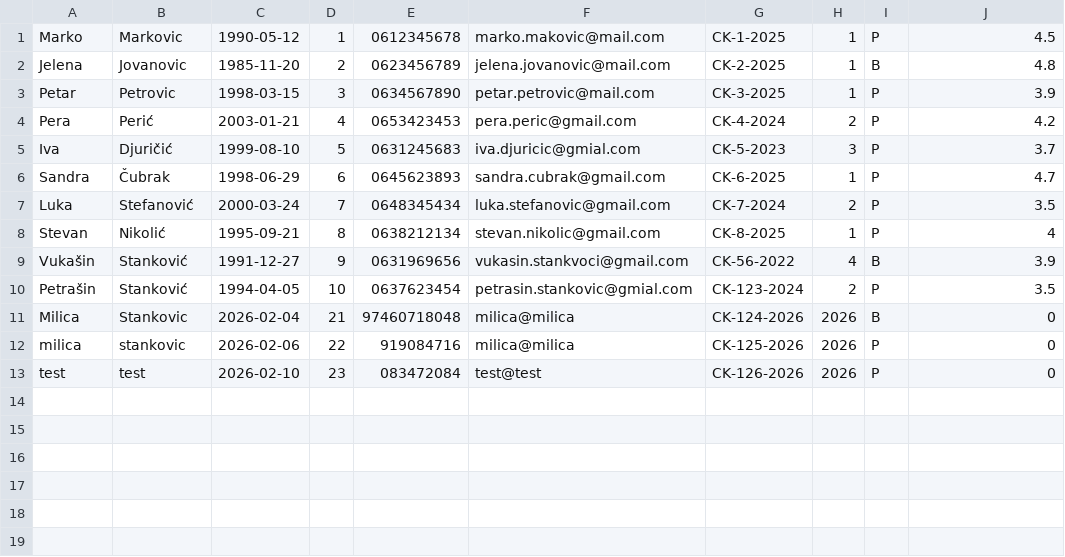
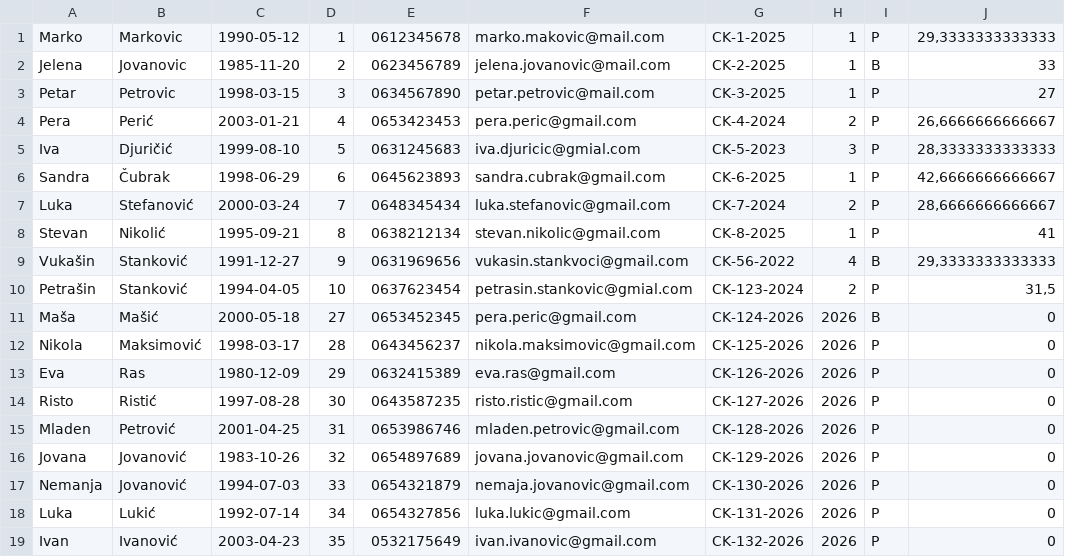
Before and after one commit to Napsay/Sajam-Knjiga, a CSV file: SajamKnjiga/Data/posetioci.csv, drawn as a sheet.

Commit message:
Fix: Fixed data display and pagination issues in the app

```diff
--- a/SajamKnjiga/Data/posetioci.csv
+++ b/SajamKnjiga/Data/posetioci.csv
@@ -1,13 +1,19 @@
-Marko|Markovic|1990-05-12|1|0612345678|marko.makovic@mail.com|CK-1-2025|1|P|4.5
-Jelena|Jovanovic|1985-11-20|2|0623456789|jelena.jovanovic@mail.com|CK-2-2025|1|B|4.8
-Petar|Petrovic|1998-03-15|3|0634567890|petar.petrovic@mail.com|CK-3-2025|1|P|3.9
-Pera|Perić|2003-01-21|4|0653423453|pera.peric@gmail.com|CK-4-2024|2|P|4.2
-Iva|Djuričić|1999-08-10|5|0631245683|iva.djuricic@gmial.com|CK-5-2023|3|P|3.7
-Sandra|Čubrak|1998-06-29|6|0645623893|sandra.cubrak@gmail.com|CK-6-2025|1|P|4.7
-Luka|Stefanović|2000-03-24|7|0648345434|luka.stefanovic@gmail.com|CK-7-2024|2|P|3.5
-Stevan|Nikolić|1995-09-21|8|0638212134|stevan.nikolic@gmail.com|CK-8-2025|1|P|4
-Vukašin|Stanković|1991-12-27|9|0631969656|vukasin.stankvoci@gmail.com|CK-56-2022|4|B|3.9
-Petrašin|Stanković|1994-04-05|10|0637623454|petrasin.stankovic@gmial.com|CK-123-2024|2|P|3.5
-Milica|Stankovic|2026-02-04|21|97460718048|milica@milica|CK-124-2026|2026|B|0
-milica|stankovic|2026-02-06|22|919084716|milica@milica|CK-125-2026|2026|P|0
-test|test|2026-02-10|23|083472084|test@test|CK-126-2026|2026|P|0
+Marko|Markovic|1990-05-12|1|0612345678|marko.makovic@mail.com|CK-1-2025|1|P|29,3333333333333
+Jelena|Jovanovic|1985-11-20|2|0623456789|jelena.jovanovic@mail.com|CK-2-2025|1|B|33
+Petar|Petrovic|1998-03-15|3|0634567890|petar.petrovic@mail.com|CK-3-2025|1|P|27
+Pera|Perić|2003-01-21|4|0653423453|pera.peric@gmail.com|CK-4-2024|2|P|26,6666666666667
+Iva|Djuričić|1999-08-10|5|0631245683|iva.djuricic@gmial.com|CK-5-2023|3|P|28,3333333333333
+Sandra|Čubrak|1998-06-29|6|0645623893|sandra.cubrak@gmail.com|CK-6-2025|1|P|42,6666666666667
+Luka|Stefanović|2000-03-24|7|0648345434|luka.stefanovic@gmail.com|CK-7-2024|2|P|28,6666666666667
+Stevan|Nikolić|1995-09-21|8|0638212134|stevan.nikolic@gmail.com|CK-8-2025|1|P|41
+Vukašin|Stanković|1991-12-27|9|0631969656|vukasin.stankvoci@gmail.com|CK-56-2022|4|B|29,3333333333333
+Petrašin|Stanković|1994-04-05|10|0637623454|petrasin.stankovic@gmial.com|CK-123-2024|2|P|31,5
+Maša|Mašić|2000-05-18|27|0653452345|pera.peric@gmail.com|CK-124-2026|2026|B|0
+Nikola|Maksimović|1998-03-17|28|0643456237|nikola.maksimovic@gmail.com|CK-125-2026|2026|P|0
+Eva|Ras|1980-12-09|29|0632415389|eva.ras@gmail.com|CK-126-2026|2026|P|0
+Risto|Ristić|1997-08-28|30|0643587235|risto.ristic@gmail.com|CK-127-2026|2026|P|0
+Mladen|Petrović|2001-04-25|31|0653986746|mladen.petrovic@gmail.com|CK-128-2026|2026|P|0
+Jovana|Jovanović|1983-10-26|32|0654897689|jovana.jovanovic@gmail.com|CK-129-2026|2026|P|0
+Nemanja|Jovanović|1994-07-03|33|0654321879|nemaja.jovanovic@gmail.com|CK-130-2026|2026|P|0
+Luka|Lukić|1992-07-14|34|0654327856|luka.lukic@gmail.com|CK-131-2026|2026|P|0
+Ivan|Ivanović|2003-04-23|35|0532175649|ivan.ivanovic@gmail.com|CK-132-2026|2026|P|0
```
Also changed, not shown: SajamKnjiga/Data/addresses.csv, SajamKnjiga/Data/autor_knjiga.csv, 12 other files.
